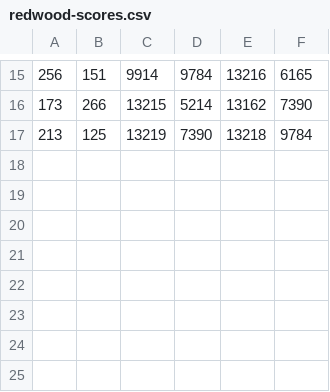
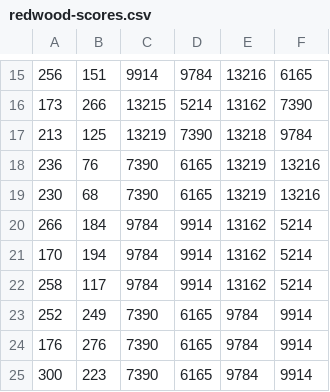
Before and after one commit to ranahemendra/oprcalc, a CSV file: resources/redwood-scores.csv, drawn as a sheet; only a part is shown, gaps mark what is left out.

```diff
--- a/resources/redwood-scores.csv
+++ b/resources/redwood-scores.csv
@@ -17 +17,9 @@
 213,125,13219,7390,13218,9784
+236,76,7390,6165,13219,13216
+230,68,7390,6165,13219,13216
+266,184,9784,9914,13162,5214
+170,194,9784,9914,13162,5214
+258,117,9784,9914,13162,5214
+252,249,7390,6165,9784,9914
+176,276,7390,6165,9784,9914
+300,223,7390,6165,9784,9914
```
Also changed, not shown: resources/saratoga-oprs.csv, resources/saratoga-scores.csv, 10 other files.
